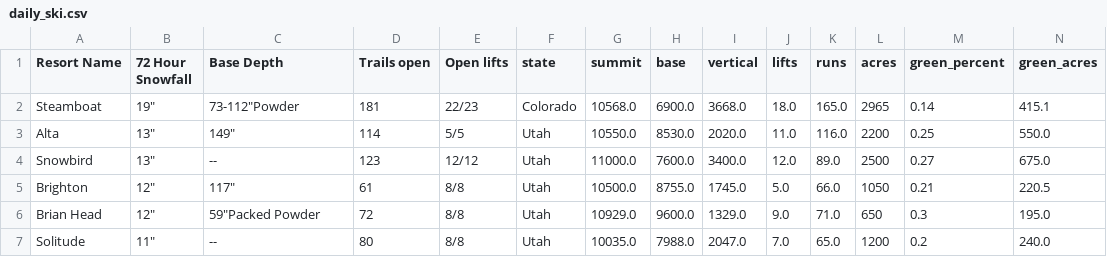
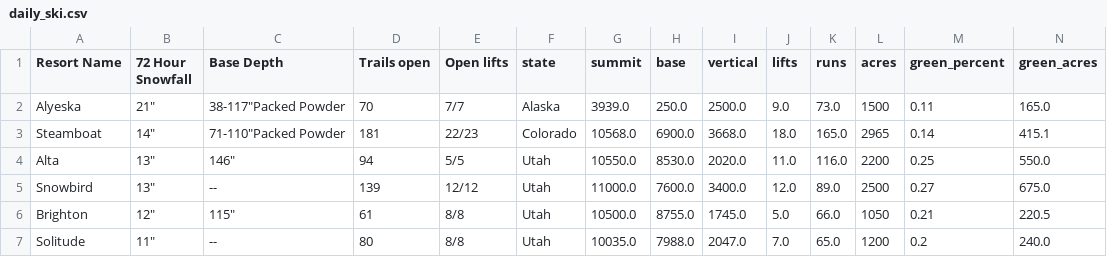
Before and after one commit to shayonkeating/schnarmap, a CSV file: frontend/schnar_map/public/data/daily_ski.csv, drawn as a sheet; only a part is shown; removed rows and columns are numbered as before the commit, all else as after; rows hold the shown columns only; the diff names each change by its address in the sheet, - before the commit and + after, or states it on an @@ line.

```diff
--- a/frontend/schnar_map/public/data/daily_ski.csv
+++ b/frontend/schnar_map/public/data/daily_ski.csv
+row 2: Alyeska | 21" | 38-117"Packed Powder | 70 | 7/7 | Alaska | 3939.0 | 250.0 | 2500.0 | 9.0 | 73.0 | 1500 | 0.11 | 165.0
-B3 (72 Hour Snowfall): 19"
+B3 (72 Hour Snowfall): 14"
-C3 (Base Depth): 73-112"Powder
+C3 (Base Depth): 71-110"Packed Powder
-C4 (Base Depth): 149"
+C4 (Base Depth): 146"
-D4 (Trails open): 114
+D4 (Trails open): 94
-D5 (Trails open): 123
+D5 (Trails open): 139
-C6 (Base Depth): 117"
+C6 (Base Depth): 115"
-row 6: Brian Head | 12" | 59"Packed Powder | 72 | 8/8 | Utah | 10929.0 | 9600.0 | 1329.0 | 9.0 | 71.0 | 650 | 0.3 | 195.0
```
